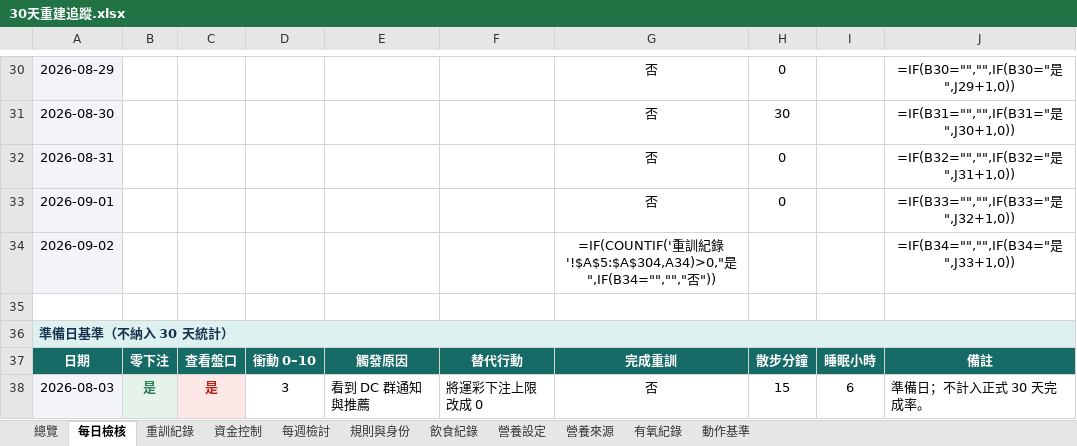
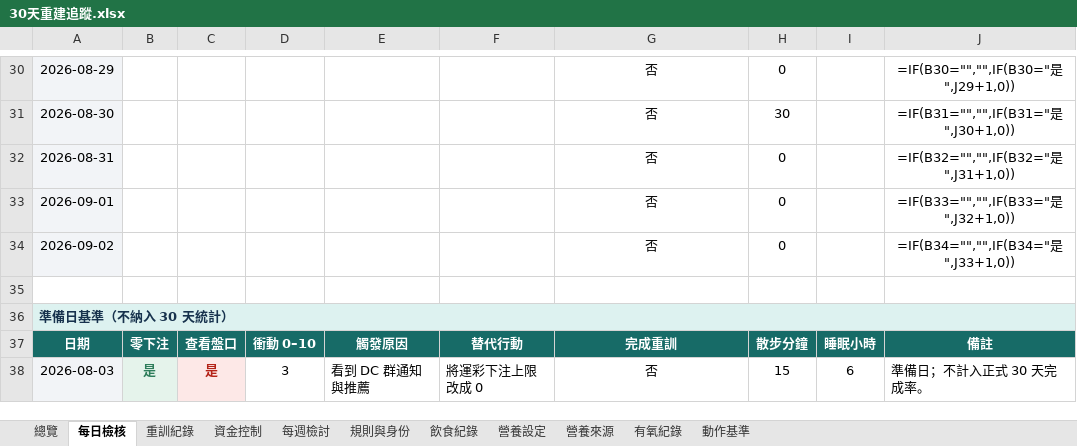
Before and after one commit to asadman1523/30-day-reset-tracker, an Excel workbook: 30天重建追蹤.xlsx, sheet 每日檢核, drawn as a sheet; only a part is shown, gaps mark what is left out; values as stored, in another font and other column widths than the file's, no borders; formulas without a stored value are shown as written; conditional formats not drawn; the diff names each change by its address in the sheet, - before the commit and + after, or states it on an @@ line.

```diff
--- a/30天重建追蹤.xlsx (sheet 每日檢核)
+++ b/30天重建追蹤.xlsx (sheet 每日檢核)
-G34: =IF(COUNTIF('重訓紀錄'!$A$5:$A$304,A34)>0,"是",IF(B34="","","否"))
+G34: 否
-H34: (empty)
+H34: 0
```
Also changed, not shown: sheet 飲食紀錄, 3 other files.
